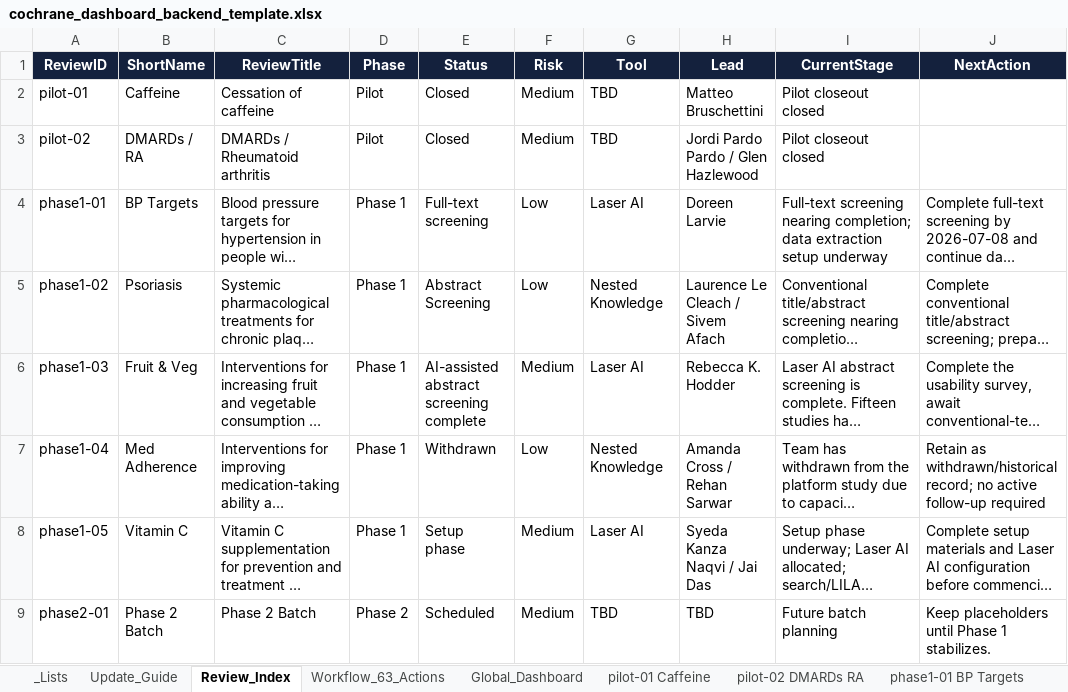
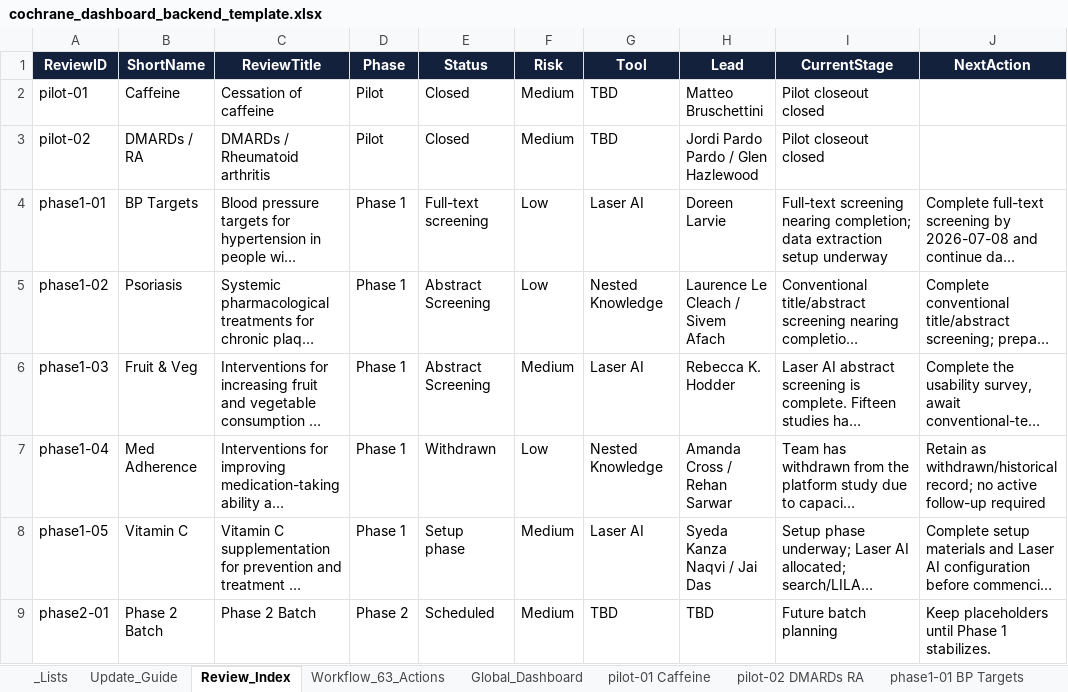
Before and after one commit to pkrishnakishore/Cochrane, an Excel workbook: Downloads/pkrishnakishore-Cochrane-2d9e7d5/pkrishnakishore-Cochrane-2d9e7d5/AI-Platform-Study/dashboard/cochrane_dashboard_backend_template.xlsx, sheet Review_Index, drawn as a sheet; only a part is shown; long unchanged cells end in …; values as stored, in another font and other column widths than the file's, no borders; table styles not drawn; the diff names each change by its address in the sheet, - before the commit and + after, or states it on an @@ line.

Commit message:
Correct review status labels

```diff
--- a/Downloads/pkrishnakishore-Cochrane-2d9e7d5/pkrishnakishore-Cochrane-2d9e7d5/AI-Platform-Study/dashboard/cochrane_dashboard_backend_template.xlsx (sheet Review_Index)
+++ b/Downloads/pkrishnakishore-Cochrane-2d9e7d5/pkrishnakishore-Cochrane-2d9e7d5/AI-Platform-Study/dashboard/cochrane_dashboard_backend_template.xlsx (sheet Review_Index)
-E6 (Status): AI-assisted abstract screening complete
+E6 (Status): Abstract Screening
```
Also changed, not shown: sheet Update_Guide, sheet phase1-03 Fruit & Veg, Downloads/pkrishnakishore-Cochrane-2d9e7d5/pkrishnakishore-Cochrane-2d9e7d5/AI-Platform-Study/dashboard/data/cochrane_dashboard_backend_template.xlsx.
